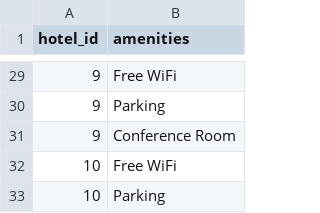
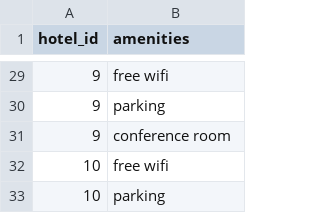
Before and after one commit to pavel-nikiforov-solbeg/hotel-service, a CSV file: src/main/resources/db/data/hotel_amenities.csv, drawn as a sheet; only a part is shown, gaps mark what is left out; the diff covers the shown part only.

```diff
--- a/src/main/resources/db/data/hotel_amenities.csv
+++ b/src/main/resources/db/data/hotel_amenities.csv
@@ -29,5 +29,5 @@ hotel_id,amenities
-9,Free WiFi
-9,Parking
-9,Conference Room
-10,Free WiFi
-10,Parking
+9,free wifi
+9,parking
+9,conference room
+10,free wifi
+10,parking
```
Also changed, not shown: 27 edited cells elsewhere in this file, 28 other files.
